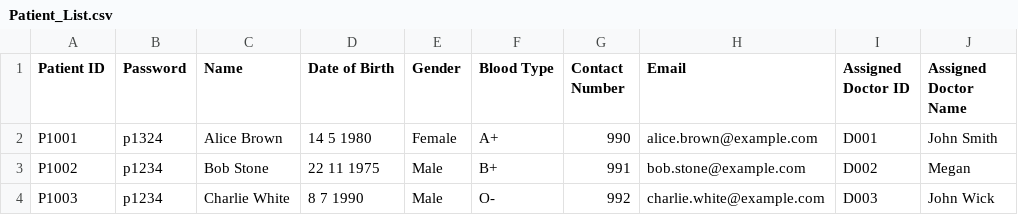
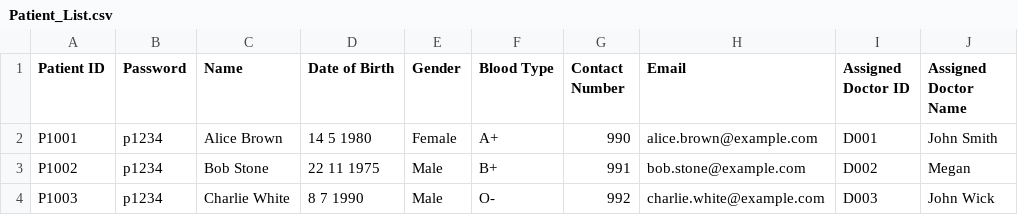
Before and after one commit to chengyf5566/SC2002_SCSD_Grp6, a CSV file: SC2002_Project/Patient_List.csv, drawn as a sheet; only a part is shown; the diff names each change by its address in the sheet, - before the commit and + after, or states it on an @@ line.

```diff
--- a/SC2002_Project/Patient_List.csv
+++ b/SC2002_Project/Patient_List.csv
-B2 (Password): p1324
+B2 (Password): p1234
```
Also changed, not shown: 28 other files.
